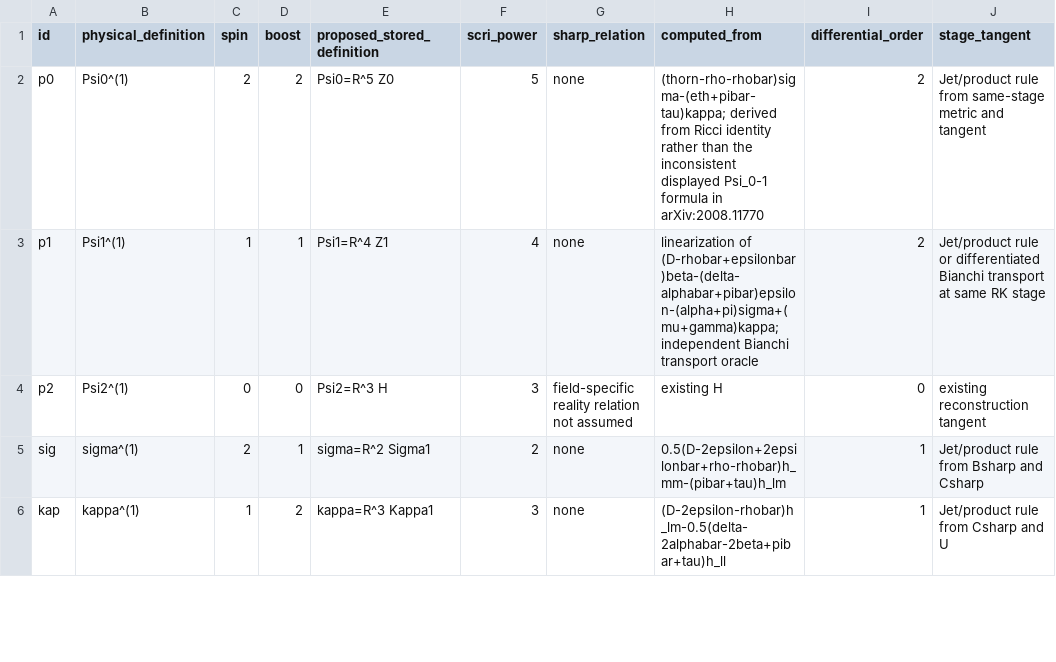
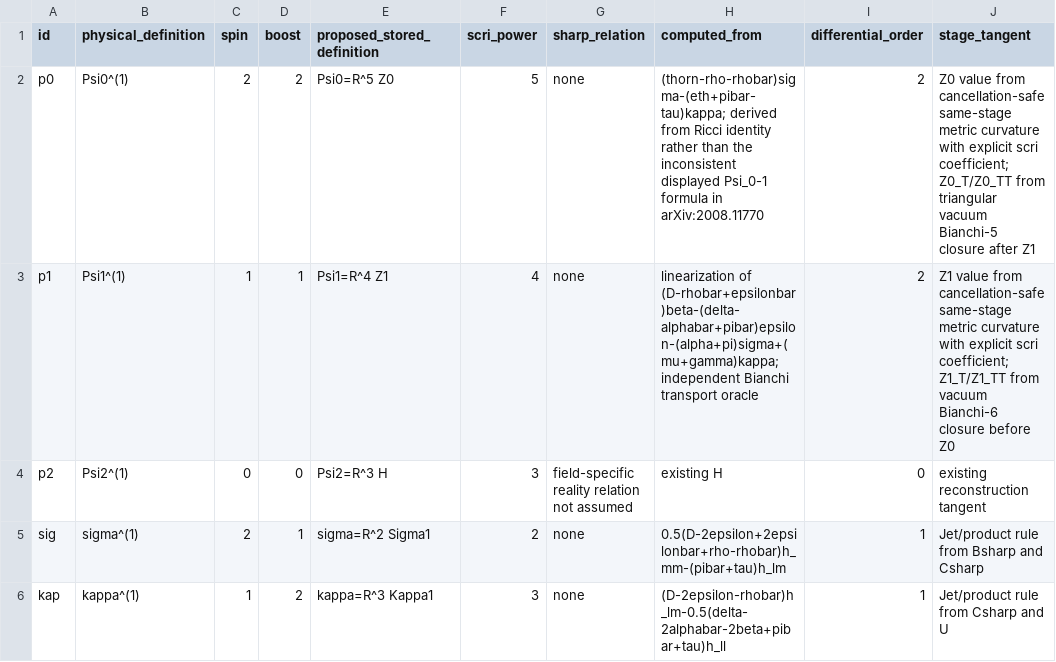
Before and after one commit to HengruiZhu99/teuk-kokkos, a CSV file: PLUS2_SOURCE_INPUT_MANIFEST.csv, drawn as a sheet; only a part is shown.

Commit message:
Add plus2 Bianchi source value gate

```diff
--- a/PLUS2_SOURCE_INPUT_MANIFEST.csv
+++ b/PLUS2_SOURCE_INPUT_MANIFEST.csv
@@ -1,4 +1,4 @@
 id,physical_definition,spin,boost,proposed_stored_definition,scri_power,sharp_relation,computed_from,differential_order,stage_tangent
-p0,Psi0^(1),2,2,"Psi0=R^5 Z0",5,none,"(thorn-rho-rhobar)sigma-(eth+pibar-tau)kappa; derived from Ricci identity rather than the inconsistent displayed Psi_0-1 formula in arXiv:2008.11770",2,"Jet/product rule from same-stage metric and tangent"
-p1,Psi1^(1),1,1,"Psi1=R^4 Z1",4,none,"linearization of (D-rhobar+epsilonbar)beta-(delta-alphabar+pibar)epsilon-(alpha+pi)sigma+(mu+gamma)kappa; independent Bianchi transport oracle",2,"Jet/product rule or differentiated Bianchi transport at same RK stage"
+p0,Psi0^(1),2,2,"Psi0=R^5 Z0",5,none,"(thorn-rho-rhobar)sigma-(eth+pibar-tau)kappa; derived from Ricci identity rather than the inconsistent displayed Psi_0-1 formula in arXiv:2008.11770",2,"Z0 value from cancellation-safe same-stage metric curvature with explicit scri coefficient; Z0_T/Z0_TT from triangular vacuum Bianchi-5 closure after Z1"
+p1,Psi1^(1),1,1,"Psi1=R^4 Z1",4,none,"linearization of (D-rhobar+epsilonbar)beta-(delta-alphabar+pibar)epsilon-(alpha+pi)sigma+(mu+gamma)kappa; independent Bianchi transport oracle",2,"Z1 value from cancellation-safe same-stage metric curvature with explicit scri coefficient; Z1_T/Z1_TT from vacuum Bianchi-6 closure before Z0"
 p2,Psi2^(1),0,0,"Psi2=R^3 H",3,"field-specific reality relation not assumed",existing H,0,existing reconstruction tangent
```
Also changed, not shown: 10 other files.
